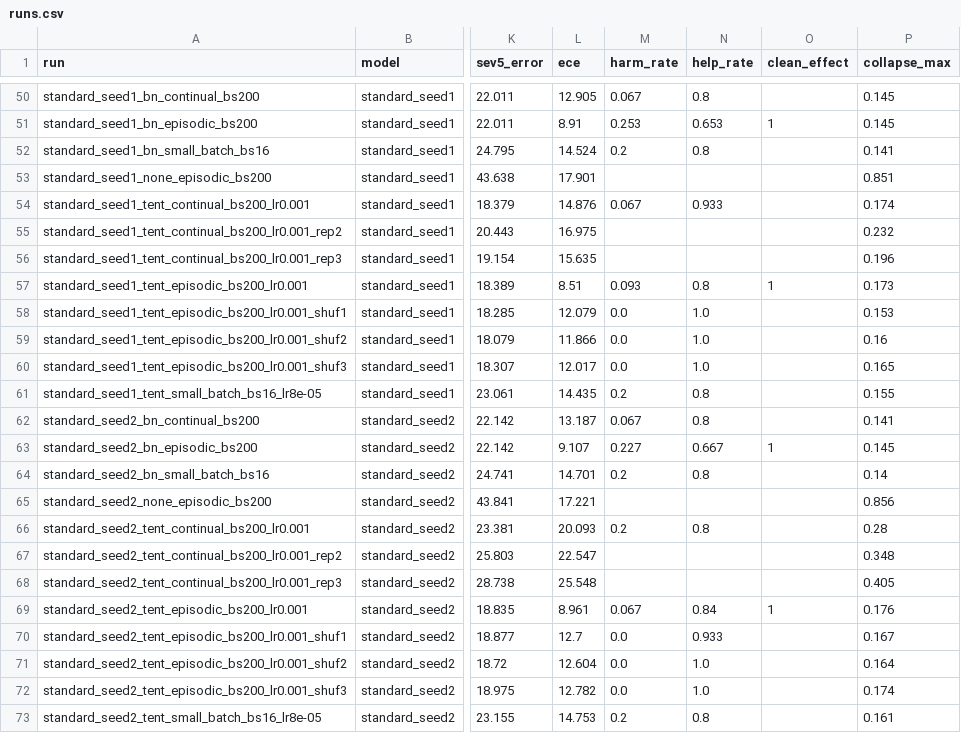
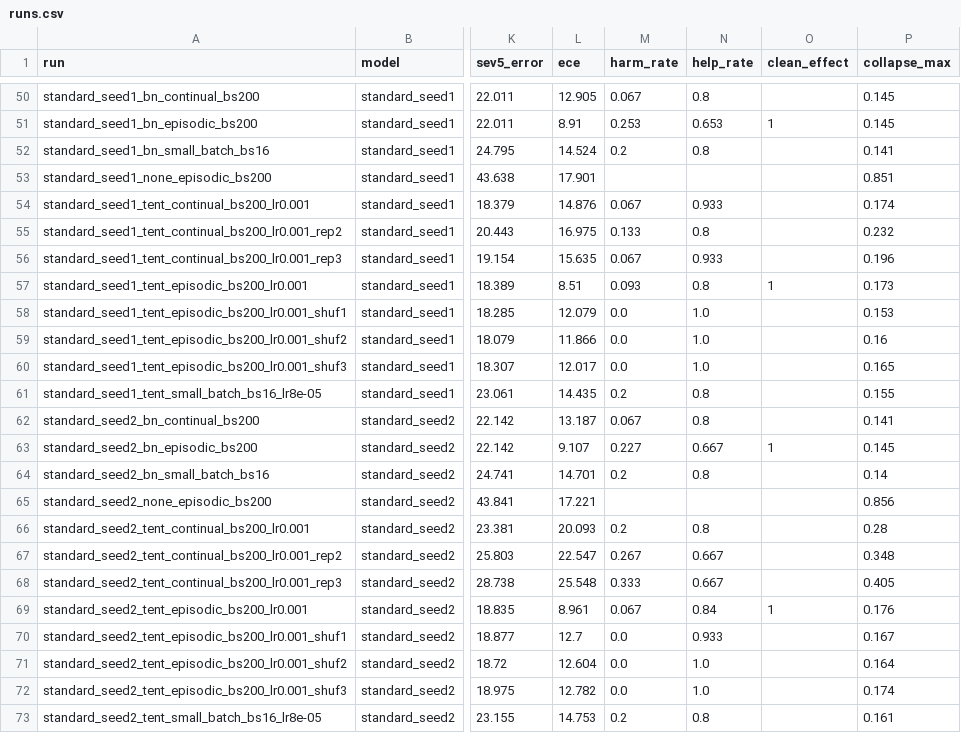
Before and after one commit to KirtanPatel30/Augmentation-Test-time-Adaptation, a CSV file: results/all_models/tables/runs.csv, drawn as a sheet; only a part is shown, gaps mark what is left out; the diff names each change by its address in the sheet, - before the commit and + after, or states it on an @@ line.

```diff
--- a/results/all_models/tables/runs.csv
+++ b/results/all_models/tables/runs.csv
-M55 (harm_rate): (empty)
+M55 (harm_rate): 0.133
-N55 (help_rate): (empty)
+N55 (help_rate): 0.8
-M56 (harm_rate): (empty)
+M56 (harm_rate): 0.067
-N56 (help_rate): (empty)
+N56 (help_rate): 0.933
-M67 (harm_rate): (empty)
+M67 (harm_rate): 0.267
-N67:N68 (help_rate): (empty)
+N67:N68 (help_rate): 0.667
-M68 (harm_rate): (empty)
+M68 (harm_rate): 0.333
```
Also changed, not shown: results/all_models/tables/conditions.csv, 6 other files.
